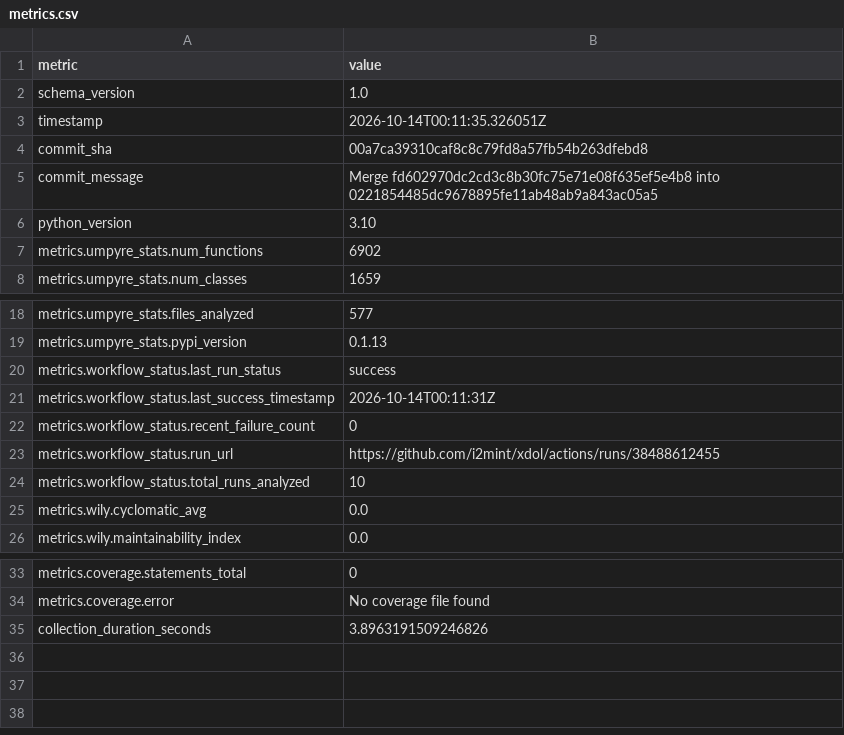
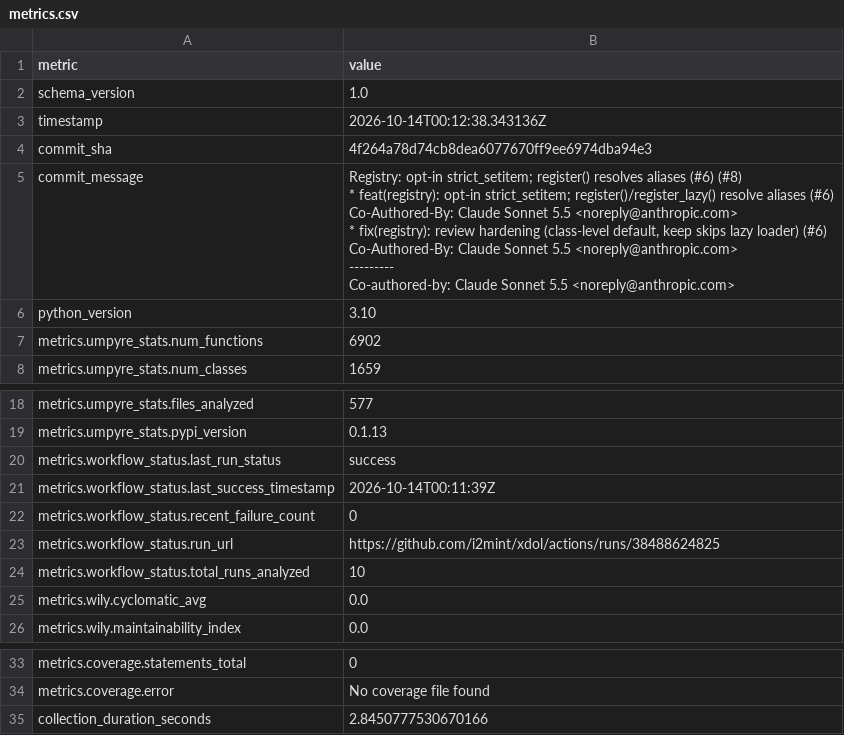
Before and after one commit to i2mint/xdol, a CSV file: metrics.csv, drawn as a sheet; only a part is shown, gaps mark what is left out.

Commit message:
Update metrics for 4f264a7

```diff
--- a/metrics.csv
+++ b/metrics.csv
@@ -2,5 +2,17 @@ metric,value
 schema_version,1.0
-timestamp,2026-10-14T00:11:35.326051Z
-commit_sha,00a7ca39310caf8c8c79fd8a57fb54b263dfebd8
-commit_message,Merge fd602970dc2cd3c8b30fc75e71e08f635ef5e4b8 into 0221854485dc9678895fe11ab48ab9a843ac05a5
+timestamp,2026-10-14T00:12:38.343136Z
+commit_sha,4f264a78d74cb8dea6077670ff9ee6974dba94e3
+commit_message,"Registry: opt-in strict_setitem; register() resolves aliases (#6) (#8)
+
+* feat(registry): opt-in strict_setitem; register()/register_lazy() resolve aliases (#6)
+
+Co-Authored-By: Claude Sonnet 5.5 <noreply@anthropic.com>
+
+* fix(registry): review hardening (class-level default, keep skips lazy loader) (#6)
+
+Co-Authored-By: Claude Sonnet 5.5 <noreply@anthropic.com>
+
+---------
+
+Co-authored-by: Claude Sonnet 5.5 <noreply@anthropic.com>"
 python_version,3.10
@@ -20,5 +32,5 @@ metrics.umpyre_stats.pypi_version,0.1.13
 metrics.workflow_status.last_run_status,success
-metrics.workflow_status.last_success_timestamp,2026-10-14T00:11:31Z
+metrics.workflow_status.last_success_timestamp,2026-10-14T00:11:39Z
 metrics.workflow_status.recent_failure_count,0
-metrics.workflow_status.run_url,https://github.com/i2mint/xdol/actions/runs/38488612455
+metrics.workflow_status.run_url,https://github.com/i2mint/xdol/actions/runs/38488624825
 metrics.workflow_status.total_runs_analyzed,10
@@ -38,2 +50,2 @@ metrics.coverage.statements_total,0
 metrics.coverage.error,No coverage file found
-collection_duration_seconds,3.8963191509246826
+collection_duration_seconds,2.8450777530670166
```
Also changed, not shown: 2 other files.
